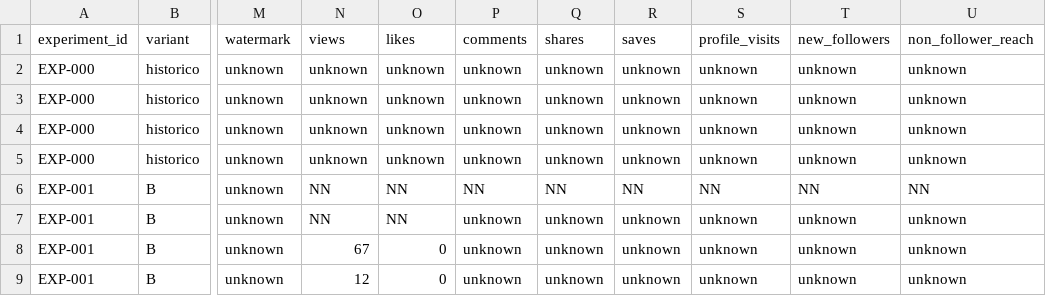
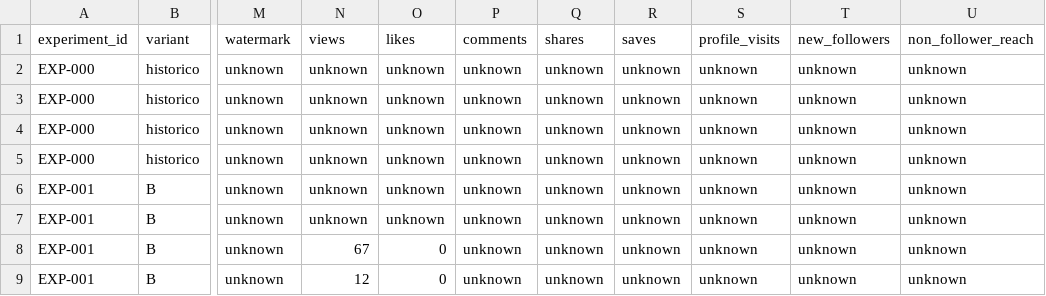
Before and after one commit to Thrumanshow/HormigasAIS-Brand-Discovery, a CSV file: data/registro.csv, drawn as a sheet; only a part is shown, gaps mark what is left out; the diff names each change by its address in the sheet, - before the commit and + after, or states it on an @@ line.

Commit message:
EXP-001 B: normalizacion y limpieza de registro.csv (1h)

```diff
--- a/data/registro.csv
+++ b/data/registro.csv
-N6:N7 (views): NN
+N6:N7 (views): unknown
-O6:O7 (likes): NN
+O6:O7 (likes): unknown
-P6 (comments): NN
+P6 (comments): unknown
-Q6 (shares): NN
+Q6 (shares): unknown
-R6 (saves): NN
+R6 (saves): unknown
-S6 (profile_visits): NN
+S6 (profile_visits): unknown
-T6 (new_followers): NN
+T6 (new_followers): unknown
-U6 (non_follower_reach): NN
+U6 (non_follower_reach): unknown
```
Also changed, not shown: 4 other files.
